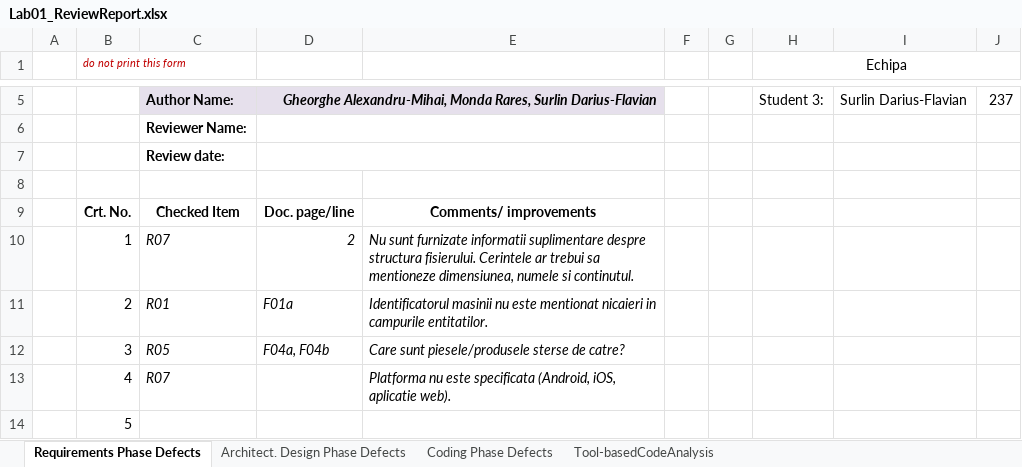
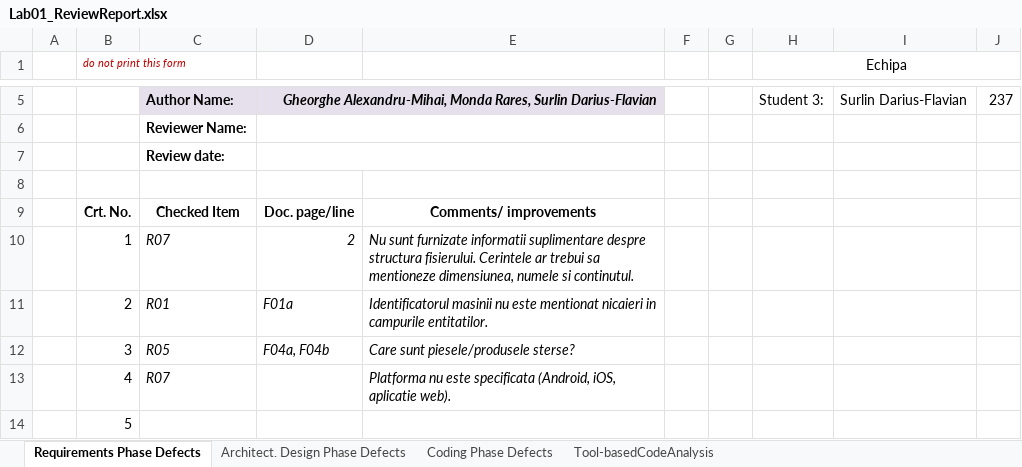
Before and after one commit to SurlinDarius/VVSS-Lab, an Excel workbook: Docs/Lab01/Lab01_ReviewReport.xlsx, sheet Requirements Phase Defects, drawn as a sheet; only a part is shown, gaps mark what is left out; values as stored, in another font and other column widths than the file's, no borders; the diff names each change by its address in the sheet, - before the commit and + after, or states it on an @@ line.

```diff
--- a/Docs/Lab01/Lab01_ReviewReport.xlsx (sheet Requirements Phase Defects)
+++ b/Docs/Lab01/Lab01_ReviewReport.xlsx (sheet Requirements Phase Defects)
-E12: Care sunt piesele/produsele sterse de catre?
+E12: Care sunt piesele/produsele sterse?
```
Also changed, not shown: sheet Tool-basedCodeAnalysis, 11 other files.
